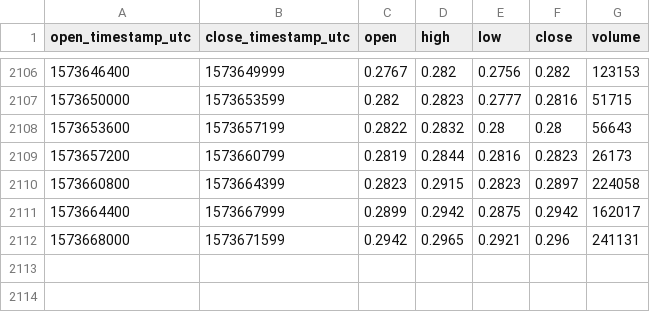
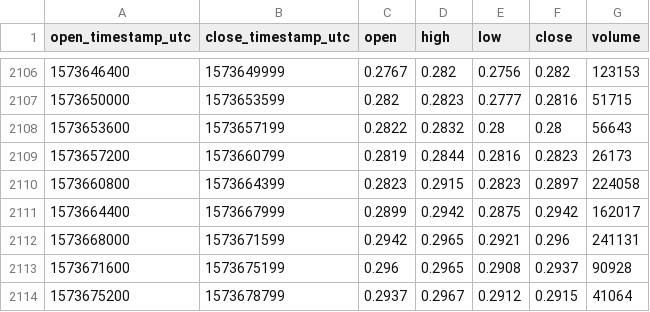
Before and after one commit to cryptobigbro/coinbasepro-ALGO-USD, a CSV file: coinbasepro-ALGO-USD-1h.csv, drawn as a sheet; only a part is shown, gaps mark what is left out; the diff names each change by its address in the sheet, - before the commit and + after, or states it on an @@ line.

Commit message:
Update OHLCV data.

```diff
--- a/coinbasepro-ALGO-USD-1h.csv
+++ b/coinbasepro-ALGO-USD-1h.csv
+row 2113: 1573671600 | 1573675199 | 0.296 | 0.2965 | 0.2908 | 0.2937 | 90928
+row 2114: 1573675200 | 1573678799 | 0.2937 | 0.2967 | 0.2912 | 0.2915 | 41064
```
Also changed, not shown: 1 other file.
